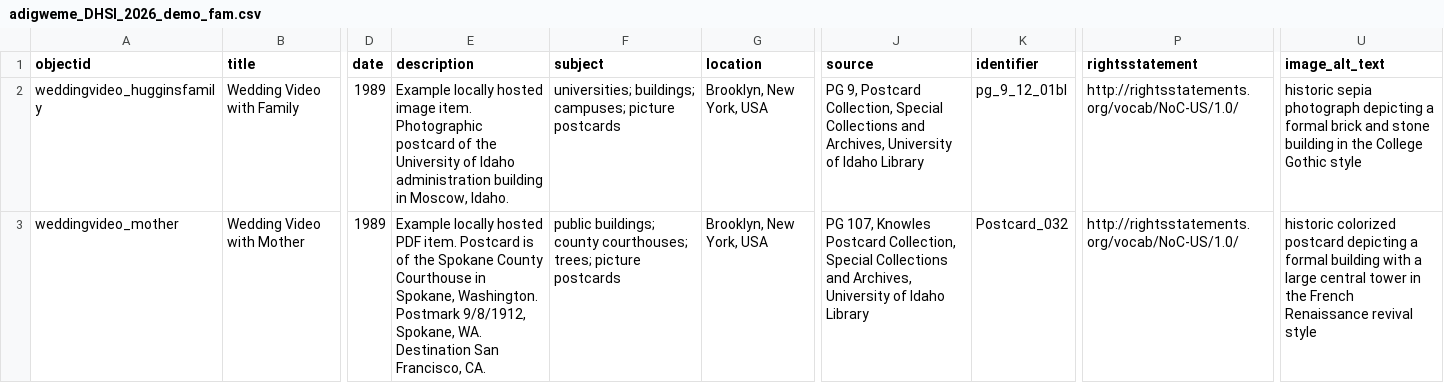
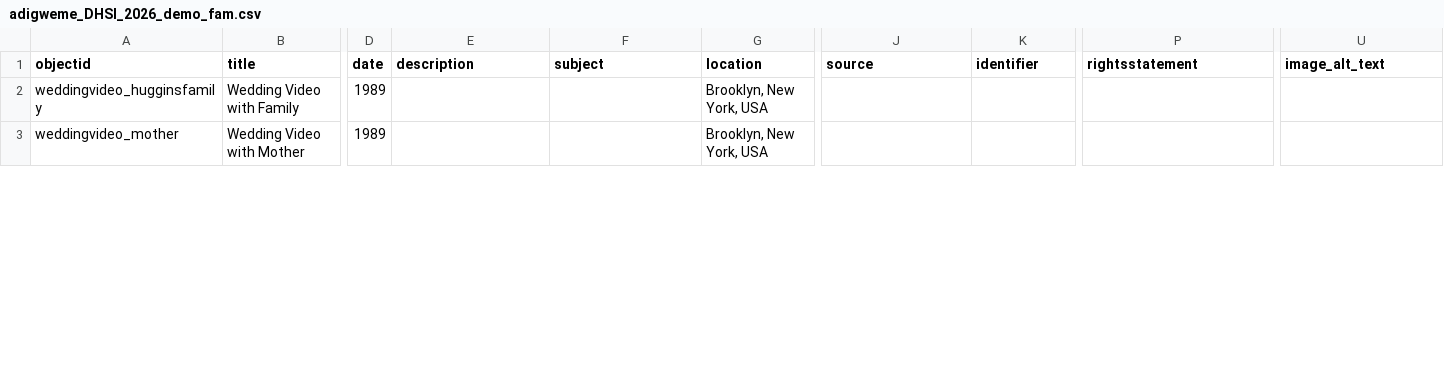
Before and after one commit to gildthatlily/dhsi2026-cb-demo, a CSV file: _data/adigweme_DHSI_2026_demo_fam.csv, drawn as a sheet; only a part is shown, gaps mark what is left out; the diff covers the shown part only; the diff names each change by its address in the sheet, - before the commit and + after, or states it on an @@ line.

```diff
--- a/_data/adigweme_DHSI_2026_demo_fam.csv
+++ b/_data/adigweme_DHSI_2026_demo_fam.csv
-E2 (description): Example locally hosted image item. Photographic postcard of the University of Idaho administration building in Moscow, Idaho.
+E2 (description): (empty)
-F2 (subject): universities; buildings; campuses; picture postcards
+F2 (subject): (empty)
-J2 (source): PG 9, Postcard Collection, Special Collections and Archives, University of Idaho Library
+J2 (source): (empty)
-K2 (identifier): pg_9_12_01bl
+K2 (identifier): (empty)
-P2:P3 (rightsstatement): http://rightsstatements.org/vocab/NoC-US/1.0/
+P2:P3 (rightsstatement): (empty)
-U2 (image_alt_text): historic sepia photograph depicting a formal brick and stone building in the College Gothic style
+U2 (image_alt_text): (empty)
-E3 (description): Example locally hosted PDF item. Postcard is of the Spokane County Courthouse in Spokane, Washington. Postmark 9/8/1912, Spokane, WA. Destination San Francisco, CA.
+E3 (description): (empty)
-F3 (subject): public buildings; county courthouses; trees; picture postcards
+F3 (subject): (empty)
-J3 (source): PG 107, Knowles Postcard Collection, Special Collections and Archives, University of Idaho Library
+J3 (source): (empty)
-K3 (identifier): Postcard_032
+K3 (identifier): (empty)
-U3 (image_alt_text): historic colorized postcard depicting a formal building with a large central tower in the French Renaissance revival style
+U3 (image_alt_text): (empty)
```
Also changed, not shown: 4 removed rows and 34 edited cells elsewhere in this file.
